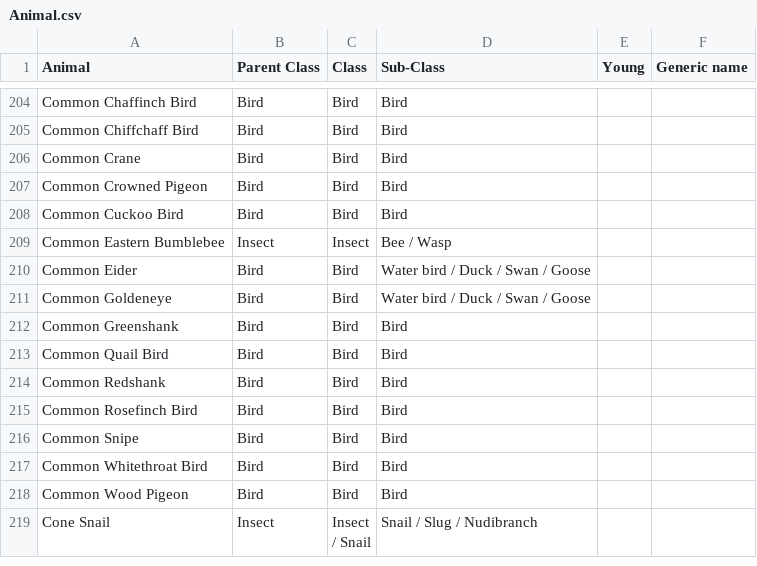
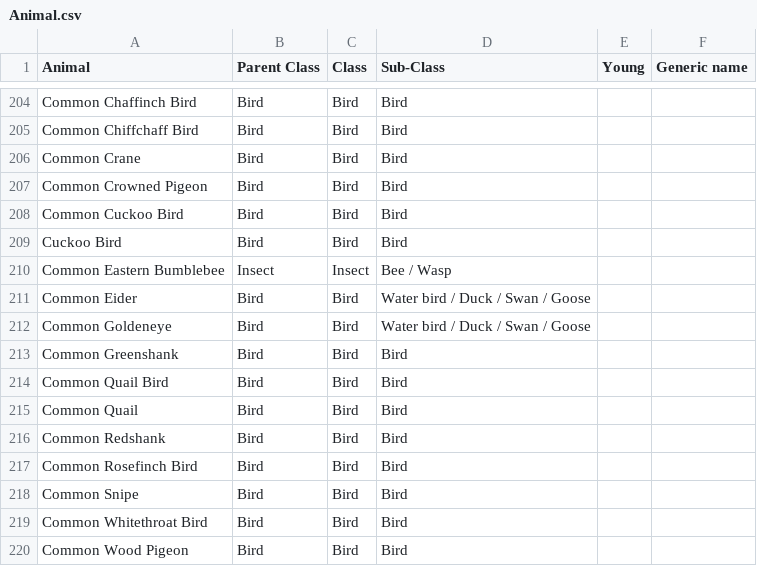
Before and after one commit to Al-Mikan/DisentangledRepresentationLearning, a CSV file: Animal.csv, drawn as a sheet; only a part is shown, gaps mark what is left out; the shorter side is filled out with more unchanged rows; the diff names each change by its address in the sheet, - before the commit and + after, or states it on an @@ line.

Commit message:
Enhance label generation and visualization scripts
- Updated `make_labels_csv.py` to include parent class mapping from a new species info CSV, and added handling for unknown species.
- Introduced new images for t-SNE embeddings and training losses in the results directory.
- Refactored `visualize.py` to implement a new model architecture for disentangling actions and species, utilizing t-SNE for visualization.
- Improved data loading and processing with a custom dataset class for better efficiency during vector extraction.

```diff
--- a/Animal.csv
+++ b/Animal.csv
+row 209: Cuckoo Bird | Bird | Bird | Bird
+row 215: Common Quail | Bird | Bird | Bird
```
Also changed, not shown: 14 other files.
